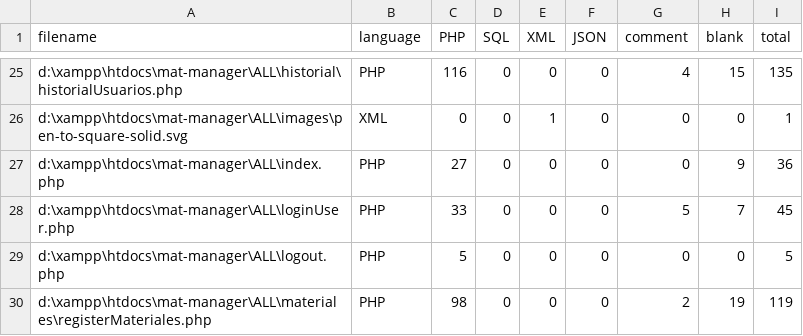
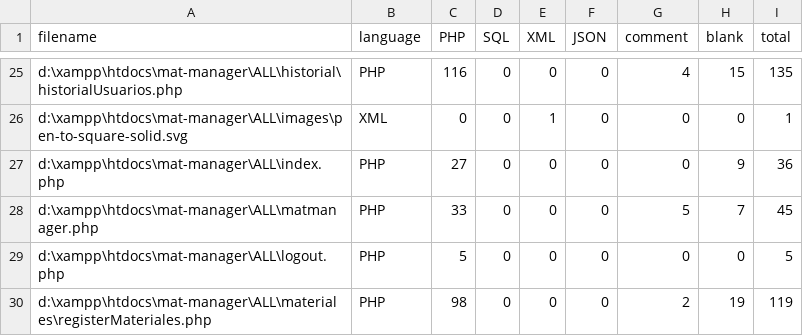
Before and after one commit to socramazad24/mat-manager-0.1, a CSV file: .VSCodeCounter/2024-05-12_11-56-36/results.csv, drawn as a sheet; only a part is shown, gaps mark what is left out.

```diff
--- a/.VSCodeCounter/2024-05-12_11-56-36/results.csv
+++ b/.VSCodeCounter/2024-05-12_11-56-36/results.csv
@@ -27,3 +27,3 @@
 "d:\xampp\htdocs\mat-manager\ALL\index.php", "PHP", 27, 0, 0, 0, 0, 9, 36
-"d:\xampp\htdocs\mat-manager\ALL\loginUser.php", "PHP", 33, 0, 0, 0, 5, 7, 45
+"d:\xampp\htdocs\mat-manager\ALL\matmanager.php", "PHP", 33, 0, 0, 0, 5, 7, 45
 "d:\xampp\htdocs\mat-manager\ALL\logout.php", "PHP", 5, 0, 0, 0, 0, 0, 5
```
Also changed, not shown: .VSCodeCounter/2024-05-12_12-01-25/results.csv, 44 other files.
